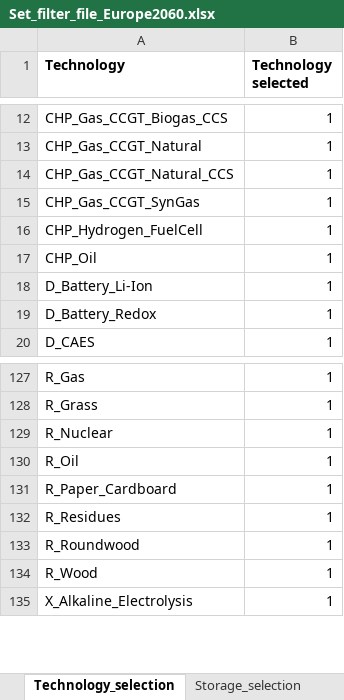
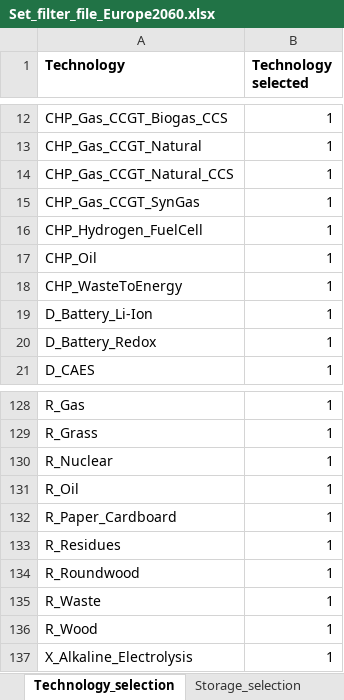
Before and after one commit to GENeSYS-MOD/GENeSYS_MOD.data, an Excel workbook: Conversion Script/Set_filter_file_Europe2060.xlsx, sheet Technology_selection, drawn as a sheet; only a part is shown, gaps mark what is left out; values as stored, in another font and other column widths than the file's, no borders; the diff names each change by its address in the sheet, - before the commit and + after, or states it on an @@ line.

Commit message:
Added new fuel "Waste" to enable CHP_WasteToEnergy (only EE and NO for now); set FixedCosts and CapitalCosts for resource technologies to 0.01

```diff
--- a/Conversion Script/Set_filter_file_Europe2060.xlsx (sheet Technology_selection)
+++ b/Conversion Script/Set_filter_file_Europe2060.xlsx (sheet Technology_selection)
+row 18: CHP_WasteToEnergy | 1
+row 135: R_Waste | 1
```
Also changed, not shown: sheet Fuel_selection, 15 other files.
